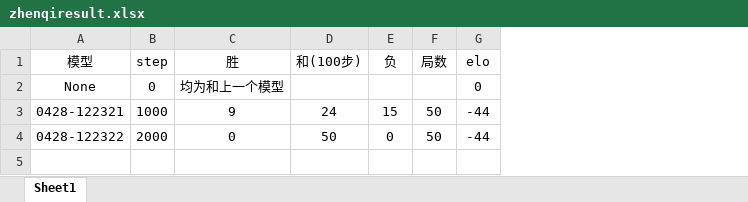
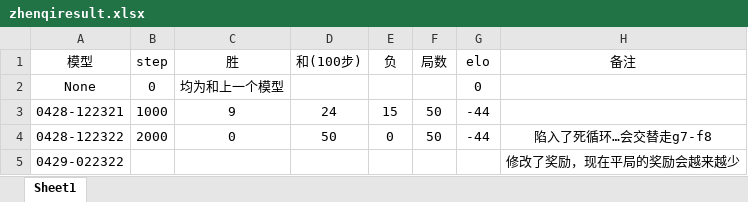
Before and after one commit to nimeng1299/muzero-general, an Excel workbook: zhenqiresult.xlsx, sheet Sheet1, drawn as a sheet; values as stored, in another font and other column widths than the file's, no borders; the diff names each change by its address in the sheet, - before the commit and + after, or states it on an @@ line.

```diff
--- a/zhenqiresult.xlsx (sheet Sheet1)
+++ b/zhenqiresult.xlsx (sheet Sheet1)
+column H (备注), row 4: 陷入了死循环…会交替走g7-f8
+row 5: 0429-022322 |  |  |  |  |  |  | 修改了奖励，现在平局的奖励会越来越少
```
Also changed, not shown: 1 other file.
